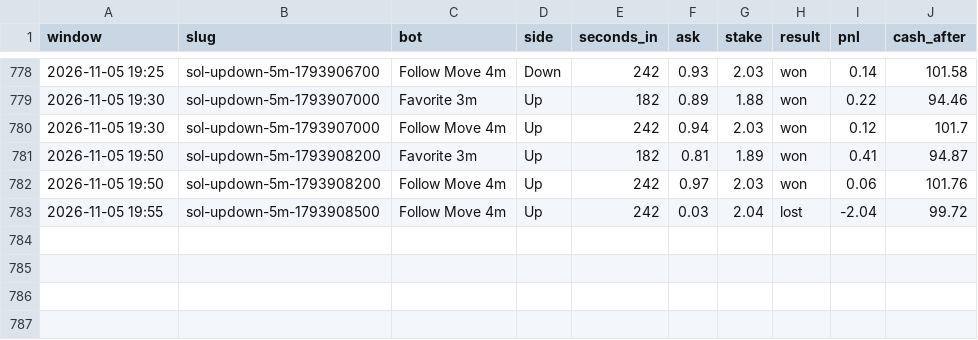
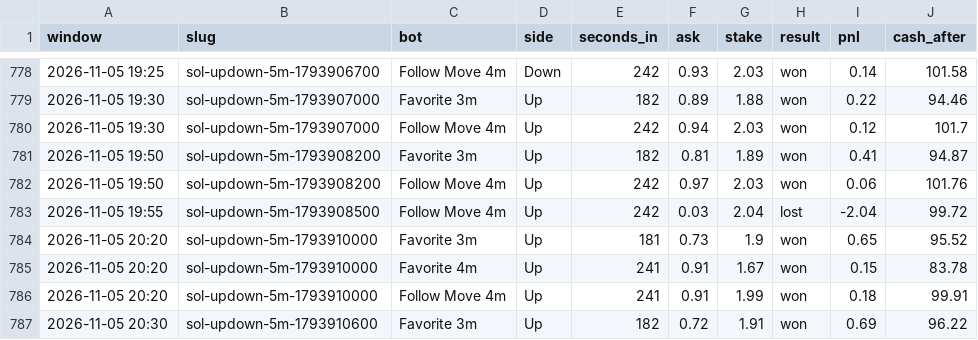
Before and after one commit to skeatonbeat-bot/bot-lab, a CSV file: live/bets_5min_SOL.csv, drawn as a sheet; only a part is shown, gaps mark what is left out.

```diff
--- a/live/bets_5min_SOL.csv
+++ b/live/bets_5min_SOL.csv
@@ -783 +783,5 @@ window,slug,bot,side,seconds_in,ask,stake,result,pnl,cash_after
 2026-11-05 19:55,sol-updown-5m-1793908500,Follow Move 4m,Up,242,0.03,2.04,lost,-2.04,99.72
+2026-11-05 20:20,sol-updown-5m-1793910000,Favorite 3m,Up,181,0.73,1.9,won,0.65,95.52
+2026-11-05 20:20,sol-updown-5m-1793910000,Favorite 4m,Up,241,0.91,1.67,won,0.15,83.78
+2026-11-05 20:20,sol-updown-5m-1793910000,Follow Move 4m,Up,241,0.91,1.99,won,0.18,99.91
+2026-11-05 20:30,sol-updown-5m-1793910600,Favorite 3m,Up,182,0.72,1.91,won,0.69,96.22
```
Also changed, not shown: live/bets_5min_DOGE.csv, live/bets_5min_XRP.csv, 6 other files.
